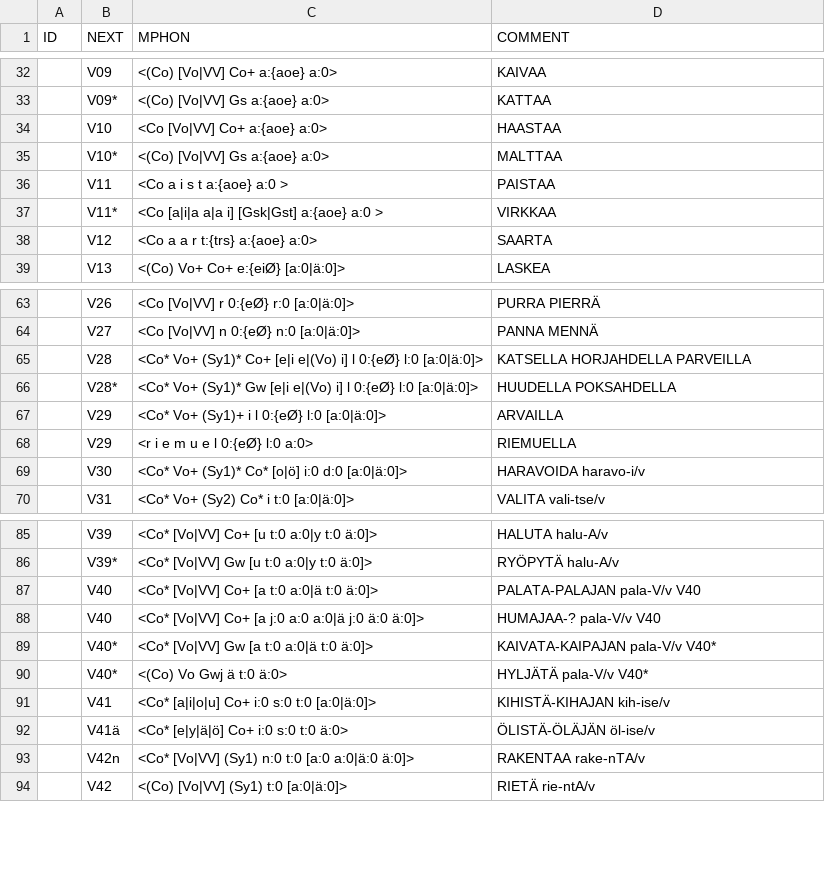
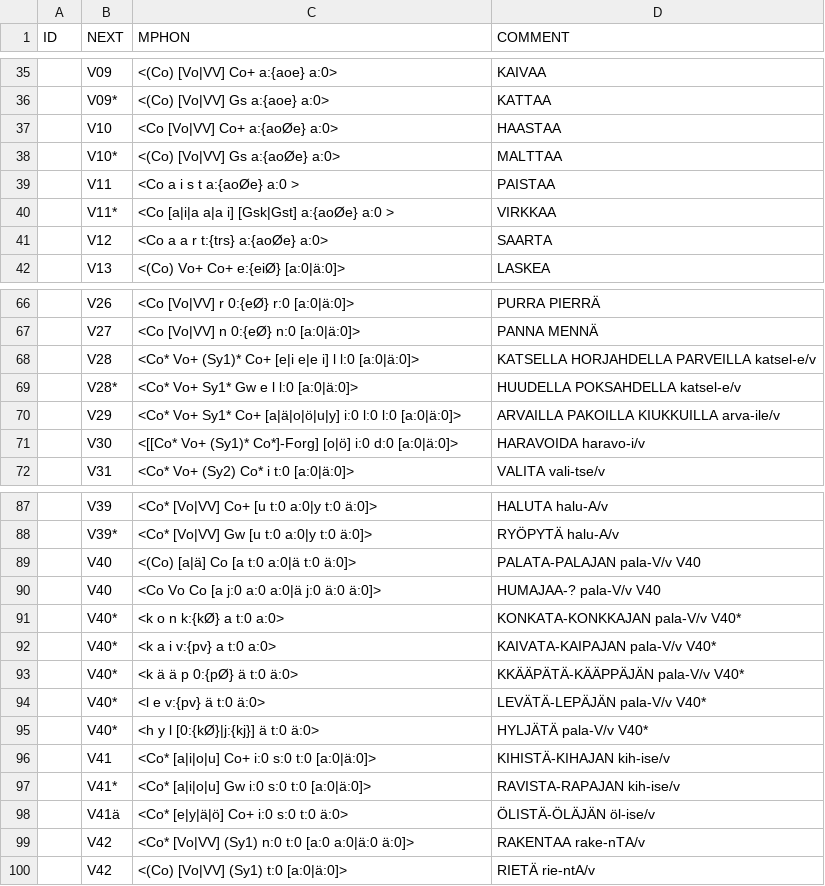
Before and after one commit to koskenni/twolex, a CSV file: fin-pat.csv, drawn as a sheet; only a part is shown, gaps mark what is left out; removed rows and columns are numbered as before the commit, all else as after; the diff covers the shown part only; the diff names each change by its address in the sheet, - before the commit and + after, or states it on an @@ line.

```diff
--- a/fin-pat.csv
+++ b/fin-pat.csv
-C37 (MPHON): <Co [Vo|VV] Co+ a:{aoe} a:0>
+C37 (MPHON): <Co [Vo|VV] Co+ a:{aoØe} a:0>
-C38 (MPHON): <(Co) [Vo|VV] Gs a:{aoe} a:0>
+C38 (MPHON): <(Co) [Vo|VV] Gs a:{aoØe} a:0>
-C39 (MPHON): <Co a i s t a:{aoe} a:0 >
+C39 (MPHON): <Co a i s t a:{aoØe} a:0 >
-C40 (MPHON): <Co [a|i|a a|a i] [Gsk|Gst] a:{aoe} a:0 >
+C40 (MPHON): <Co [a|i|a a|a i] [Gsk|Gst] a:{aoØe} a:0 >
-C41 (MPHON): <Co a a r t:{trs} a:{aoe} a:0>
+C41 (MPHON): <Co a a r t:{trs} a:{aoØe} a:0>
-C68 (MPHON): …Co+ [e|i e|(Vo) i] l 0:{eØ} l:0 [a:0|ä:0]>
+C68 (MPHON): …Co+ [e|i e|e i] l l:0 [a:0|ä:0]>
-D68 (COMMENT): KATSELLA HORJAHDELLA PARVEILLA
+D68 (COMMENT): KATSELLA HORJAHDELLA PARVEILLA katsel-e/v
-C69 (MPHON): <Co* Vo+ (Sy1)* Gw [e|i e|(Vo) i] l 0:{eØ} l:0 [a:0|ä:0]>
+C69 (MPHON): <Co* Vo+ Sy1* Gw e l l:0 [a:0|ä:0]>
-D69 (COMMENT): HUUDELLA POKSAHDELLA
+D69 (COMMENT): HUUDELLA POKSAHDELLA katsel-e/v
-row 67:  | V29 | <Co* Vo+ (Sy1)+ i l 0:{eØ} l:0 [a:0|ä:0]> | ARVAILLA
-row 68:  | V29 | <r i e m u e l 0:{eØ} l:0 a:0> | RIEMUELLA
+row 70:  | V29 | <Co* Vo+ Sy1* Co+ [a|ä|o|ö|u|y] i:0 l:0 l:0 [a:0|ä:0]> | ARVAILLA PAKOILLA KIUKKUILLA arva-ile/v
-C71 (MPHON): <Co* Vo+ (Sy1)* Co* [o|ö] i:0…
+C71 (MPHON): <[[Co* Vo+ (Sy1)* Co*]-Forg] [o|ö] i:0…
-C89 (MPHON): <Co* [Vo|VV] Co+ [a t:0 a:0|ä t:0 ä:0]>
+C89 (MPHON): <(Co) [a|ä] Co [a t:0 a:0|ä t:0 ä:0]>
-C90 (MPHON): <Co* [Vo|VV] Co+ [a j:0 a:0 a:0|ä j:0 ä:0 ä:0]>
+C90 (MPHON): <Co Vo Co [a j:0 a:0 a:0|ä j:0 ä:0 ä:0]>
+row 91:  | V40* | <k o n k:{kØ} a t:0 a:0> | KONKATA-KONKKAJAN pala-V/v V40*
-C92 (MPHON): <Co* [Vo|VV] Gw [a t:0 a:0|ä t:0 ä:0]>
+C92 (MPHON): <k a i v:{pv} a t:0 a:0>
+row 93:  | V40* | <k ä ä p 0:{pØ} ä t:0 ä:0> | KKÄÄPÄTÄ-KÄÄPPÄJÄN pala-V/v V40*
+row 94:  | V40* | <l e v:{pv} ä t:0 ä:0> | LEVÄTÄ-LEPÄJÄN pala-V/v V40*
-C95 (MPHON): <(Co) Vo Gwj ä t:0 ä:0>
+C95 (MPHON): <h y l [0:{kØ}|j:{kj}] ä t:0 ä:0>
+row 97:  | V41* | <Co* [a|i|o|u] Gw i:0 s:0 t:0 [a:0|ä:0]> | RAVISTA-RAPAJAN kih-ise/v
-B99 (NEXT): V42n
+B99 (NEXT): V42
```
Also changed, not shown: 3 added rows and 4 edited cells elsewhere in this file, affixes-v.csv, fin-i2c.csv, 2 other files.
